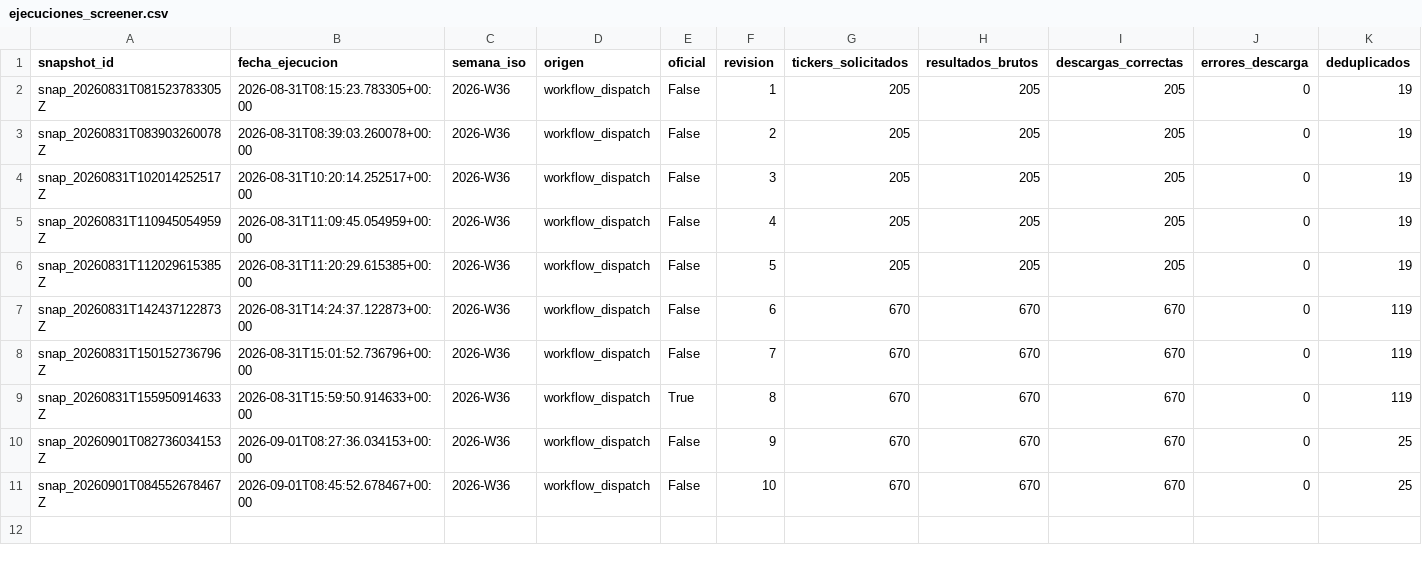
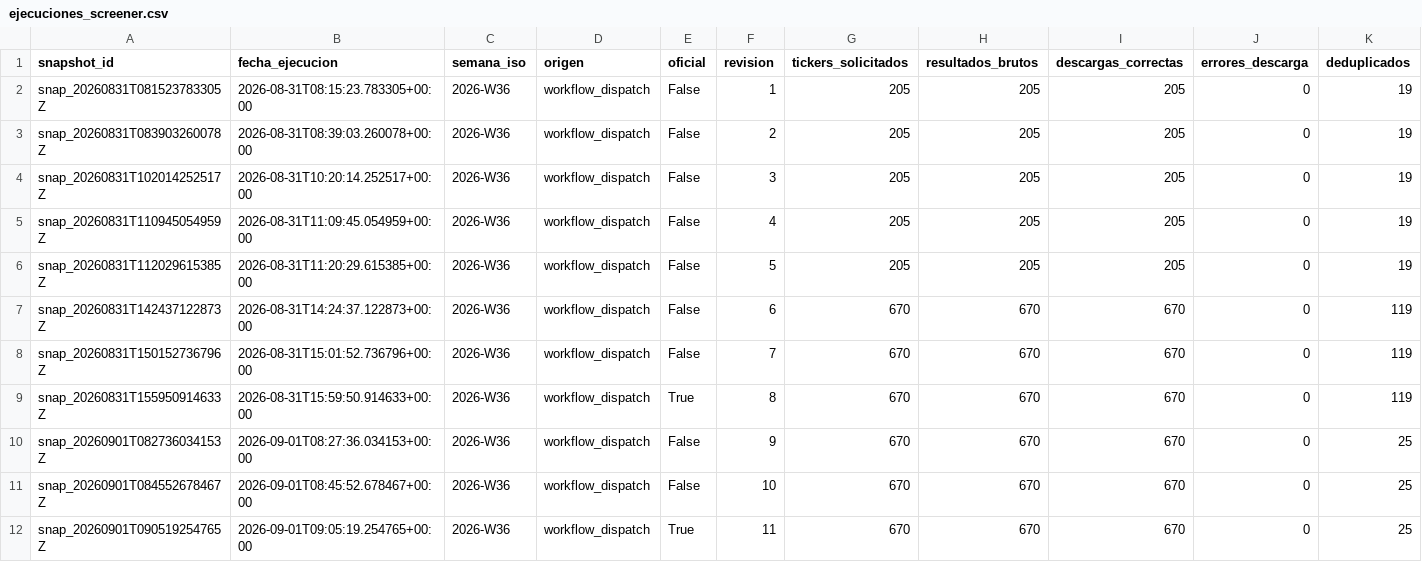
Before and after one commit to DiegoRecover8/screener-value-investing, a CSV file: ejecuciones_screener.csv, drawn as a sheet; only a part is shown; rows hold the shown columns only; the diff names each change by its address in the sheet, - before the commit and + after, or states it on an @@ line.

```diff
--- a/ejecuciones_screener.csv
+++ b/ejecuciones_screener.csv
+row 12: snap_20260901T090519254765Z | 2026-09-01T09:05:19.254765+00:00 | 2026-W36 | workflow_dispatch | True | 11 | 670 | 670 | 670 | 0 | 25
```
Also changed, not shown: seguimiento_candidatas.csv, 2 other files.
